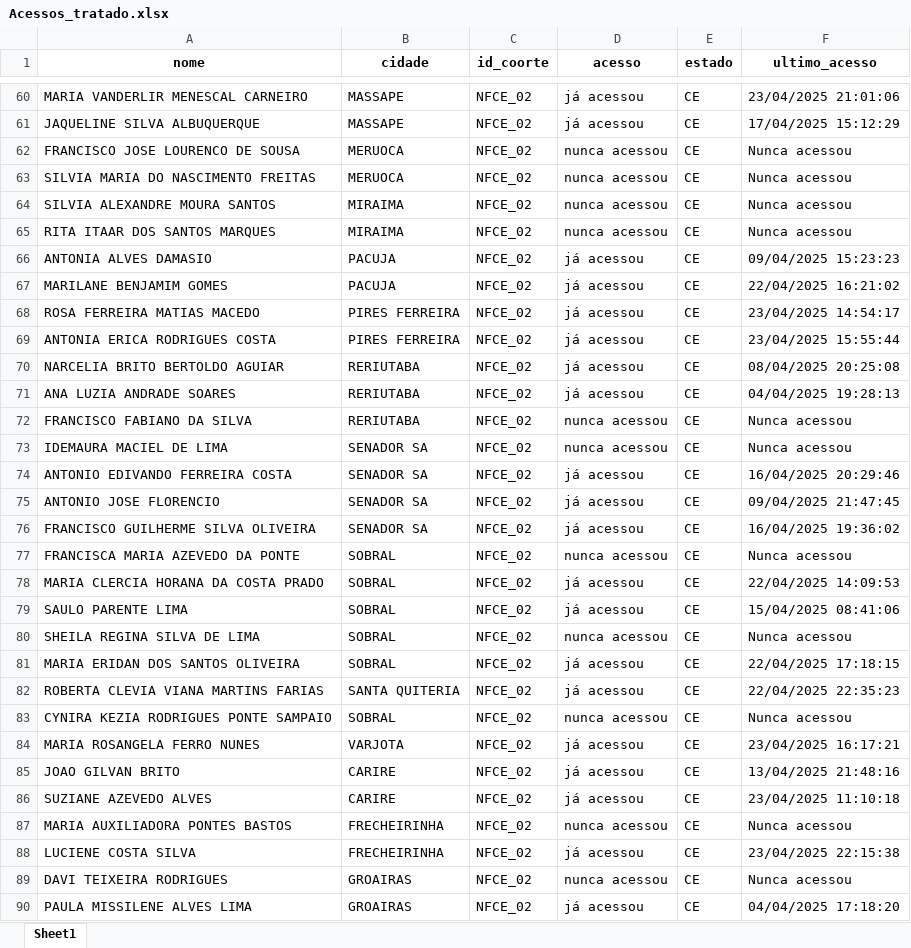
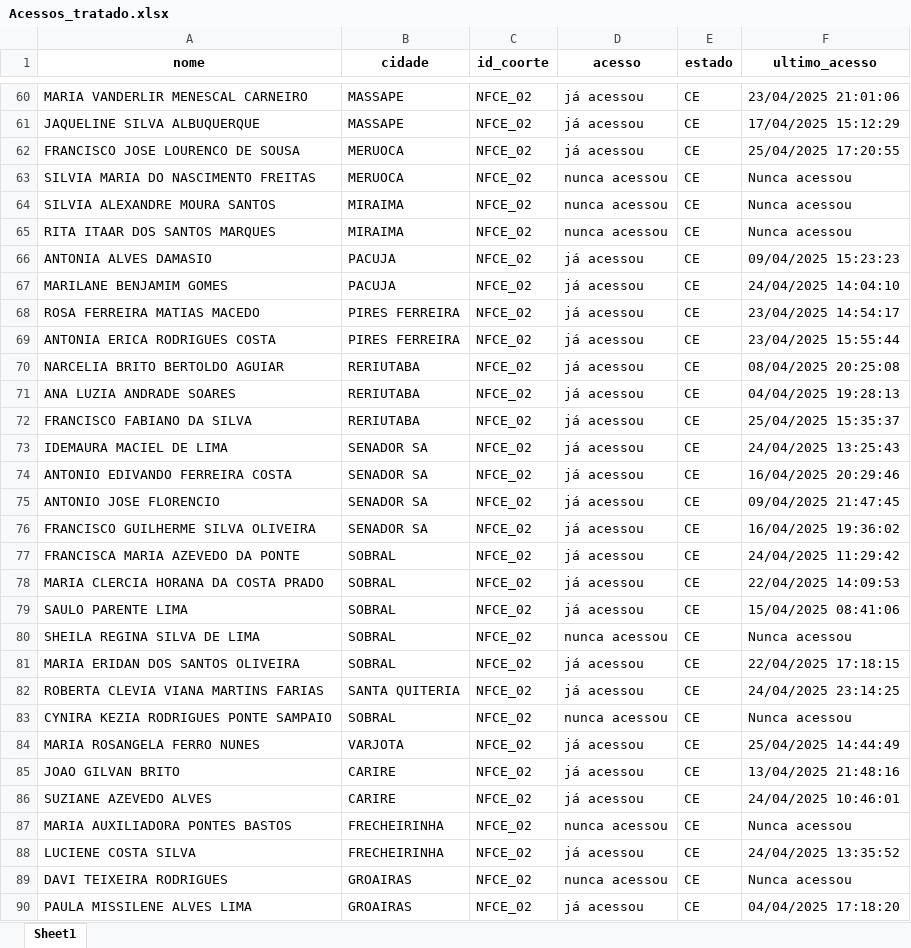
Before and after one commit to amarildorfilhoufc/eti-2025-streamlit, an Excel workbook: Acessos_tratado.xlsx, sheet Sheet1, drawn as a sheet; only a part is shown, gaps mark what is left out; values as stored, in another font and other column widths than the file's, no borders; the diff covers the shown part only; the diff names each change by its address in the sheet, - before the commit and + after, or states it on an @@ line.

Commit message:
Substituindo Acessos_tratado.xlsx pela versão atualizada

```diff
--- a/Acessos_tratado.xlsx (sheet Sheet1)
+++ b/Acessos_tratado.xlsx (sheet Sheet1)
-D62 (acesso): nunca acessou
+D62 (acesso): já acessou
-F62 (ultimo_acesso): Nunca acessou
+F62 (ultimo_acesso): 25/04/2025 17:20:55
-F67 (ultimo_acesso): 22/04/2025 16:21:02
+F67 (ultimo_acesso): 24/04/2025 14:04:10
-D72:D73 (acesso): nunca acessou
+D72:D73 (acesso): já acessou
-F72 (ultimo_acesso): Nunca acessou
+F72 (ultimo_acesso): 25/04/2025 15:35:37
-F73 (ultimo_acesso): Nunca acessou
+F73 (ultimo_acesso): 24/04/2025 13:25:43
-D77 (acesso): nunca acessou
+D77 (acesso): já acessou
-F77 (ultimo_acesso): Nunca acessou
+F77 (ultimo_acesso): 24/04/2025 11:29:42
-F82 (ultimo_acesso): 22/04/2025 22:35:23
+F82 (ultimo_acesso): 24/04/2025 23:14:25
-F84 (ultimo_acesso): 23/04/2025 16:17:21
+F84 (ultimo_acesso): 25/04/2025 14:44:49
-F86 (ultimo_acesso): 23/04/2025 11:10:18
+F86 (ultimo_acesso): 24/04/2025 10:46:01
-F88 (ultimo_acesso): 23/04/2025 22:15:38
+F88 (ultimo_acesso): 24/04/2025 13:35:52
```
Also changed, not shown: 2 added rows and 431 edited cells elsewhere in this sheet.
